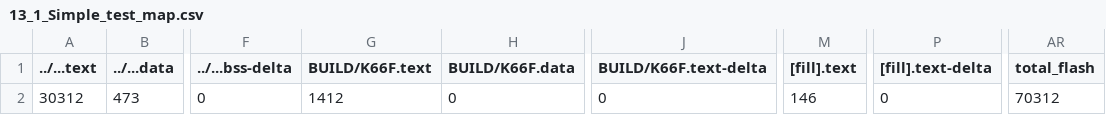
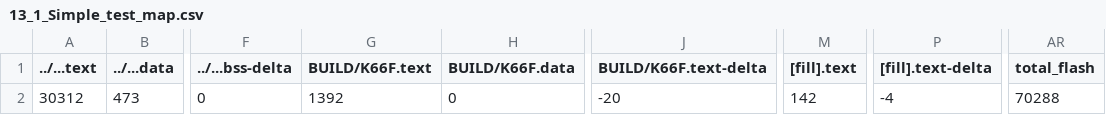
Before and after one commit to wutongtoby/mbed13, a CSV file: 13_1_Simple_test/BUILD/K66F/GCC_ARM/13_1_Simple_test_map.csv, drawn as a sheet; only a part is shown, gaps mark what is left out; the diff names each change by its address in the sheet, - before the commit and + after, or states it on an @@ line.

```diff
--- a/13_1_Simple_test/BUILD/K66F/GCC_ARM/13_1_Simple_test_map.csv
+++ b/13_1_Simple_test/BUILD/K66F/GCC_ARM/13_1_Simple_test_map.csv
-G2 (BUILD/K66F.text): 1412
+G2 (BUILD/K66F.text): 1392
-J2 (BUILD/K66F.text-delta): 0
+J2 (BUILD/K66F.text-delta): -20
-M2 ([fill].text): 146
+M2 ([fill].text): 142
-P2 ([fill].text-delta): 0
+P2 ([fill].text-delta): -4
-AR2 (total_flash): 70312
+AR2 (total_flash): 70288
```
Also changed, not shown: 10 other files.
